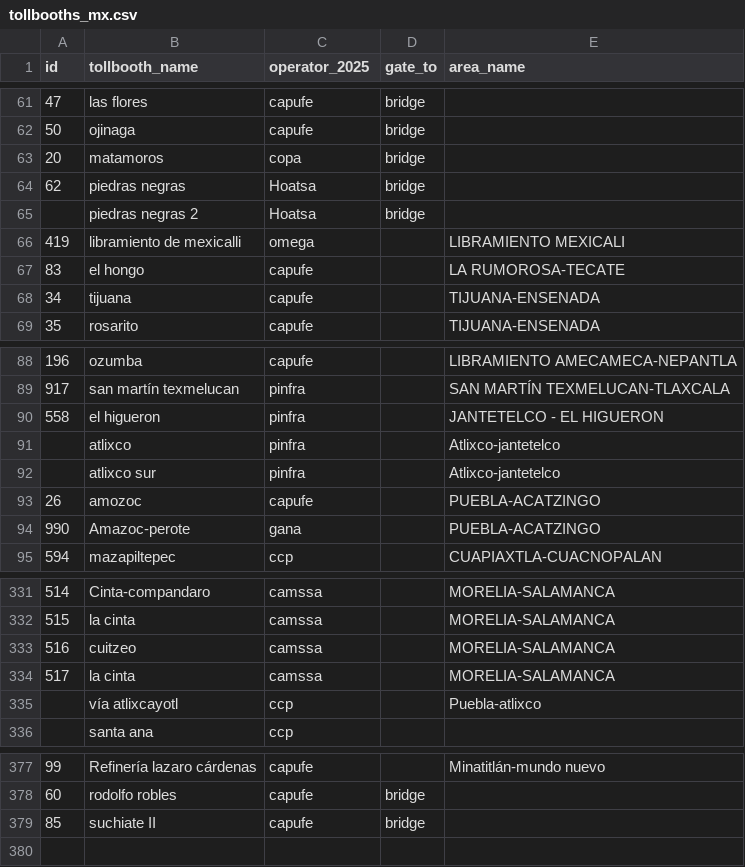
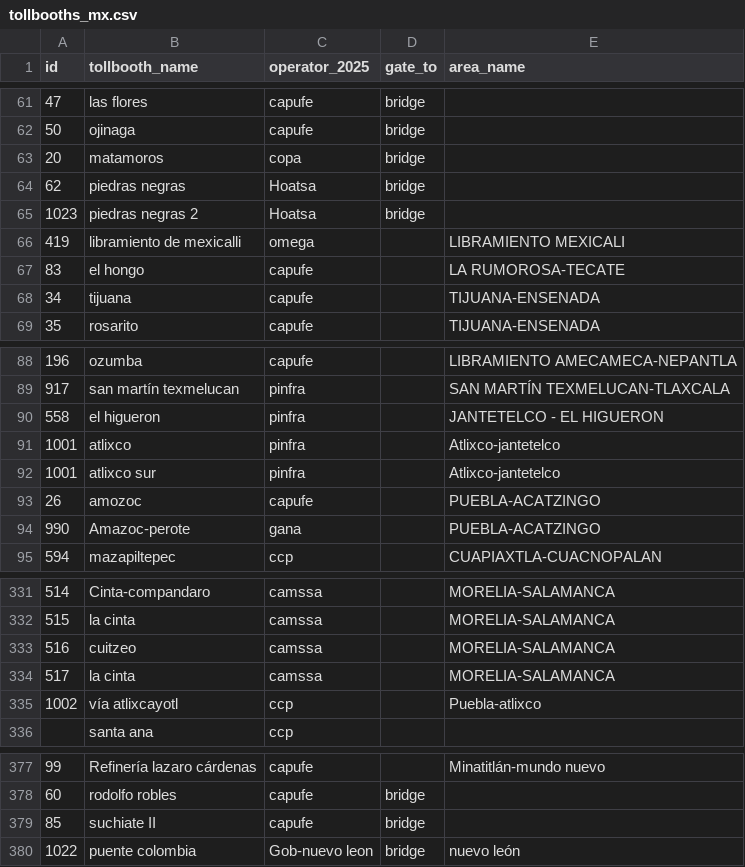
Before and after one commit to elaeon/tollbooth_etc_mx, a CSV file: data/tables/tollbooths_mx.csv (was tollbooths_mx.csv), drawn as a sheet; only a part is shown, gaps mark what is left out.

```diff
--- a/tollbooths_mx.csv
+++ b/data/tables/tollbooths_mx.csv
@@ -64,3 +64,3 @@ id|tollbooth_name|operator_2025|gate_to|area_name
 62|piedras negras|Hoatsa|bridge|
-|piedras negras 2|Hoatsa|bridge|
+1023|piedras negras 2|Hoatsa|bridge|
 419|libramiento de mexicalli|omega||LIBRAMIENTO MEXICALI
@@ -90,4 +90,4 @@ id|tollbooth_name|operator_2025|gate_to|area_name
 558|el higueron|pinfra||JANTETELCO - EL HIGUERON
-|atlixco|pinfra||Atlixco-jantetelco
-|atlixco sur|pinfra||Atlixco-jantetelco
+1001|atlixco|pinfra||Atlixco-jantetelco
+1001|atlixco sur|pinfra||Atlixco-jantetelco
 26|amozoc|capufe||PUEBLA-ACATZINGO
@@ -334,3 +334,3 @@ id|tollbooth_name|operator_2025|gate_to|area_name
 517|la cinta|camssa||MORELIA-SALAMANCA
-|vía atlixcayotl|ccp||Puebla-atlixco
+1002|vía atlixcayotl|ccp||Puebla-atlixco
 |santa ana|ccp||
@@ -379 +379,2 @@ id|tollbooth_name|operator_2025|gate_to|area_name
 85|suchiate II|capufe|bridge|
+1022|puente colombia|Gob-nuevo leon|bridge|nuevo león
```
Also changed, not shown: data/tables/strechs.csv, 2 other files.
